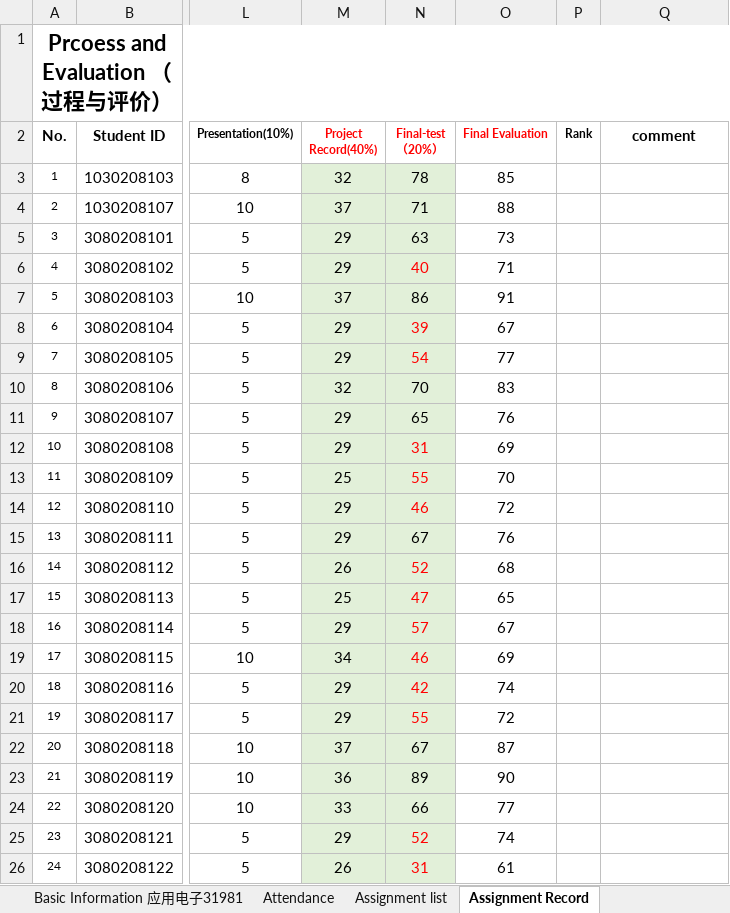
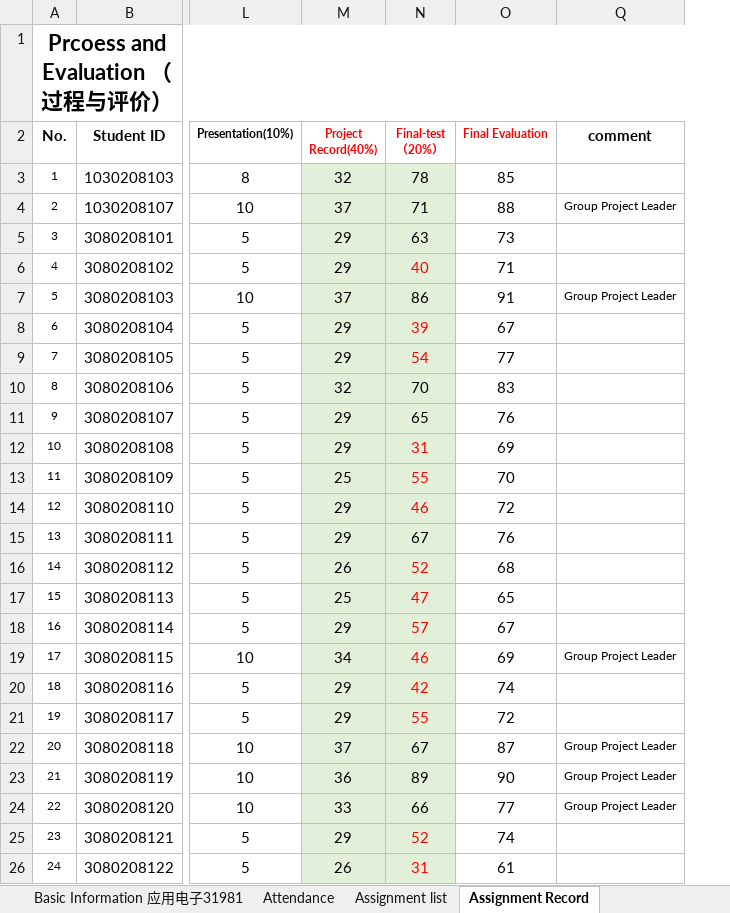
Before and after one commit to radiomanyi/Arduino-Tutorial, an Excel workbook: 2021-2022-1 Arduino Programming Course Arrangement 应用电子32081.xlsx, sheet Assignment Record, drawn as a sheet; only a part is shown, gaps mark what is left out; values as stored, in another font and other column widths than the file's, no borders; the diff names each change by its address in the sheet, - before the commit and + after, or states it on an @@ line.

Commit message:
Update 2021-2022-1 Arduino Programming Course Arrangement 应用电子32081.xlsx

```diff
--- a/2021-2022-1 Arduino Programming Course Arrangement 应用电子32081.xlsx (sheet Assignment Record)
+++ b/2021-2022-1 Arduino Programming Course Arrangement 应用电子32081.xlsx (sheet Assignment Record)
@@ column P (Rank) hidden, empty @@
-Q4 (comment): (empty)
+Q4 (comment): Group Project Leader
-Q7 (comment): (empty)
+Q7 (comment): Group Project Leader
-Q19 (comment): (empty)
+Q19 (comment): Group Project Leader
-Q22:Q24 (comment): (empty)
+Q22:Q24 (comment): Group Project Leader
```
Also changed, not shown: sheet Assignment list.
